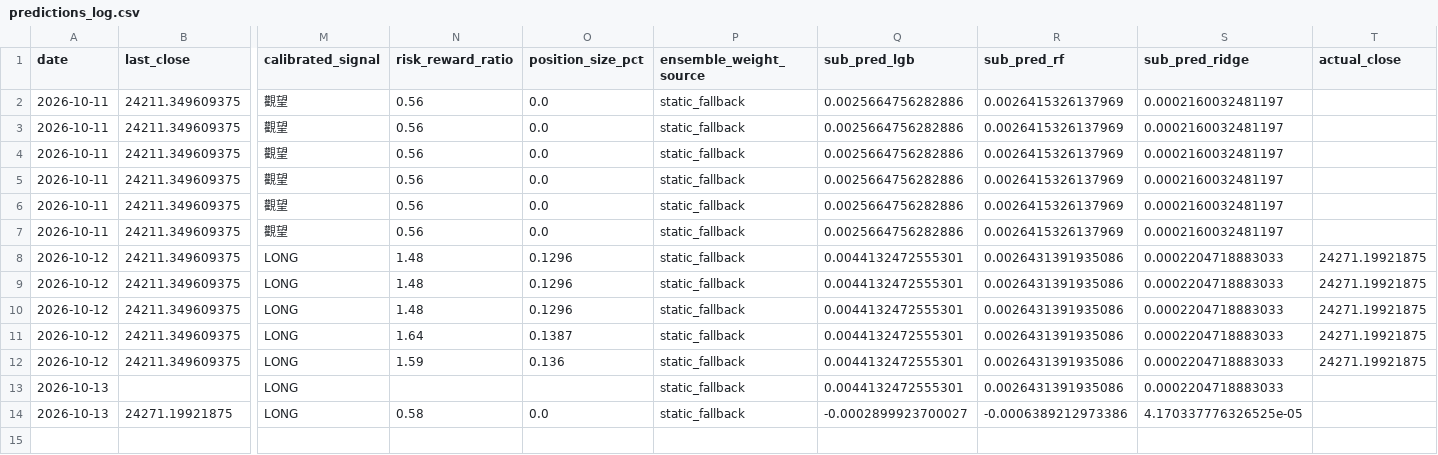
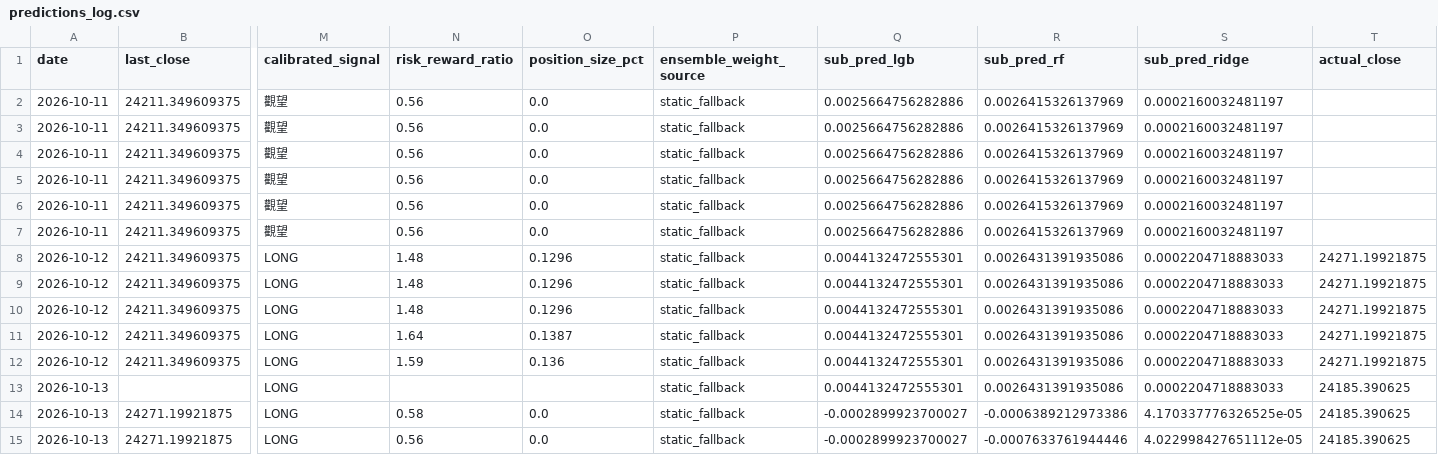
Before and after one commit to curvehen/H.S.I.P, a CSV file: logs/predictions_log.csv, drawn as a sheet; only a part is shown, gaps mark what is left out; rows hold the shown columns only; the diff names each change by its address in the sheet, - before the commit and + after, or states it on an @@ line.

```diff
--- a/logs/predictions_log.csv
+++ b/logs/predictions_log.csv
-T13:T14 (actual_close): (empty)
+T13:T14 (actual_close): 24185.390625
+row 15: 2026-10-13 | 24271.19921875 | LONG | 0.56 | 0.0 | static_fallback | -0.0002899923700027 | -0.0007633761944446 | 4.022998427651112e-05 | 24185.390625
```
Also changed, not shown: data/0005_HK_last_good.csv, data/0388_HK_last_good.csv, 26 other files.
